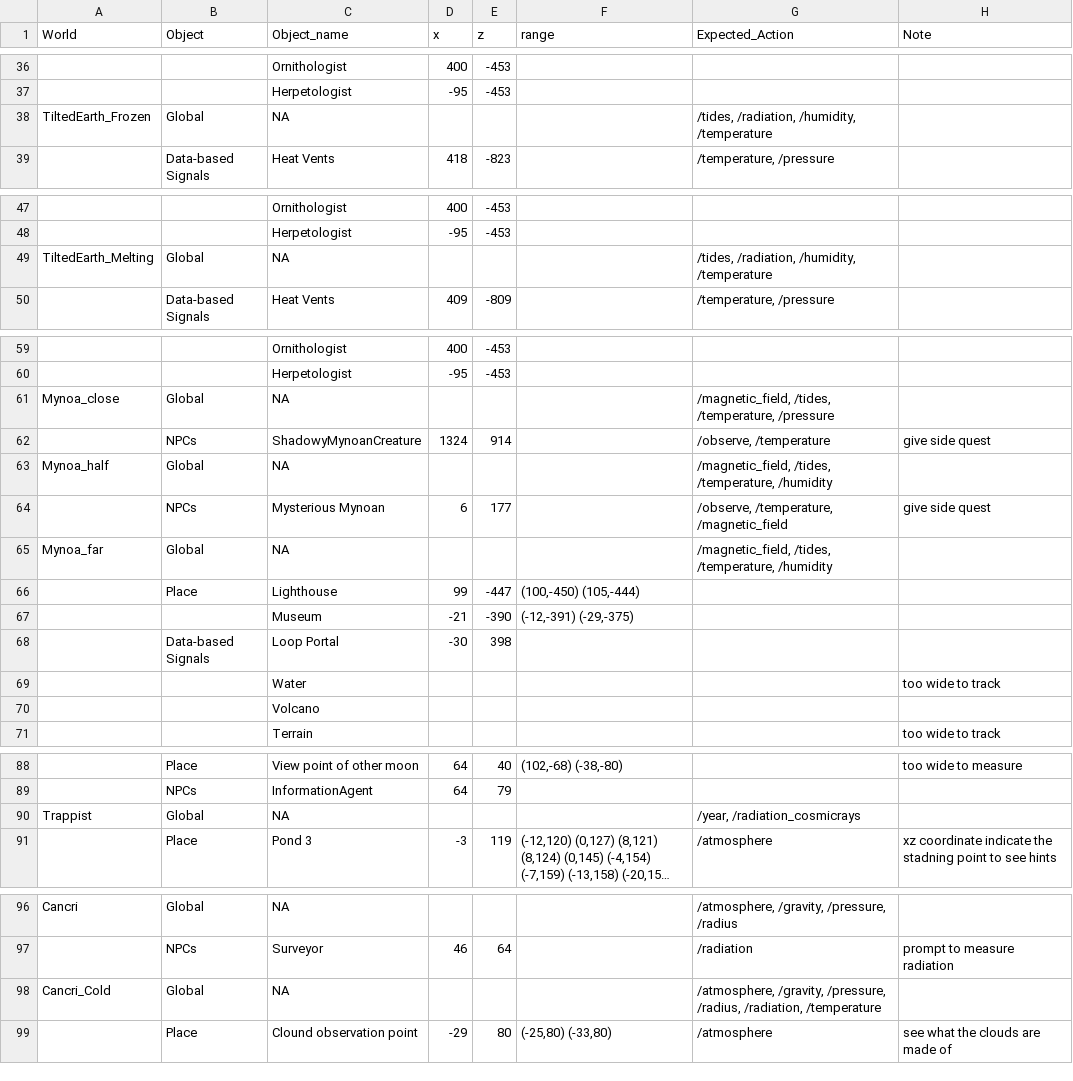
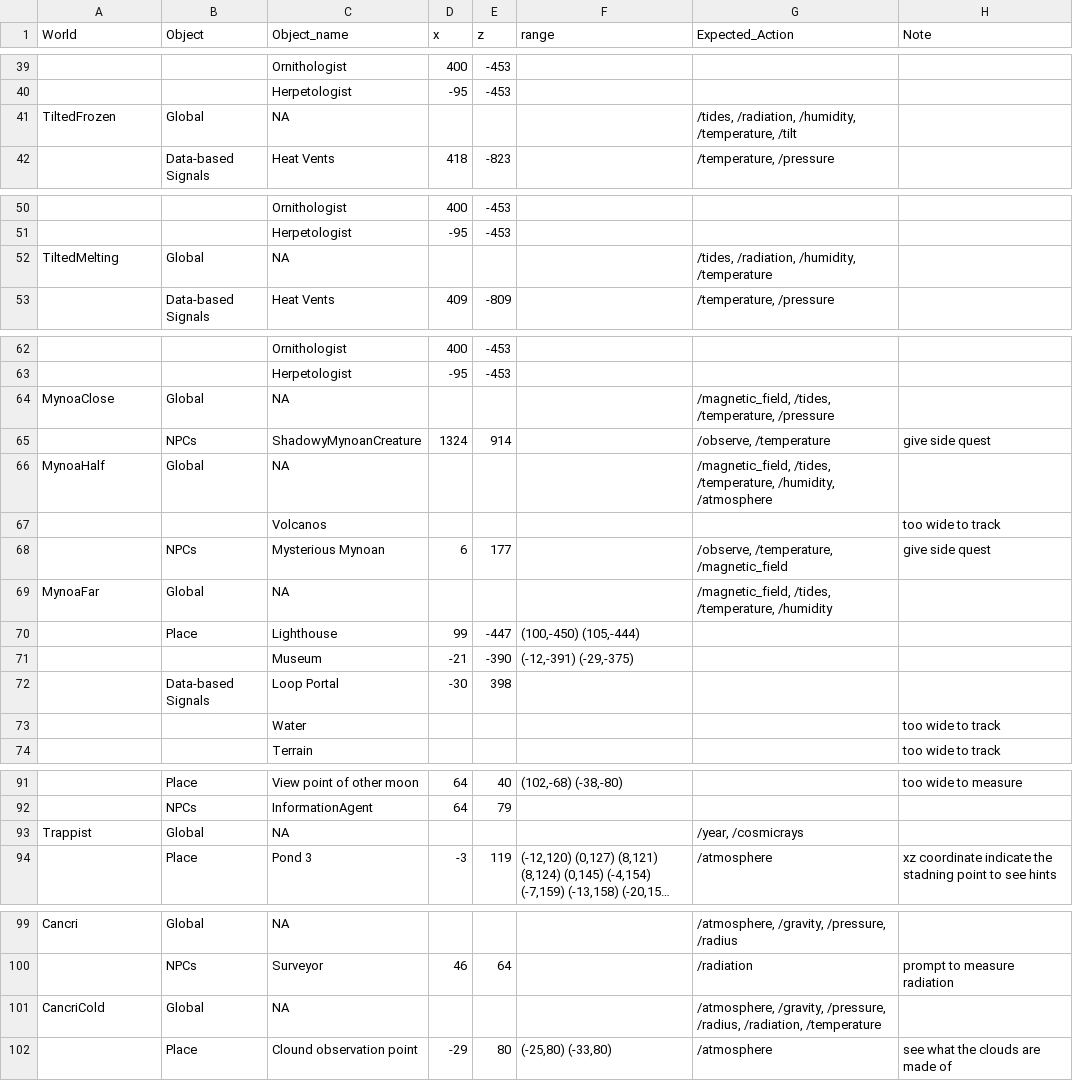
Before and after one commit to whimc/QRF-Triggers, a CSV file: WHIMC Coordinate Tracking updated.csv, drawn as a sheet; only a part is shown, gaps mark what is left out; long unchanged cells end in …; removed rows and columns are numbered as before the commit, all else as after; the diff covers the shown part only; the diff names each change by its address in the sheet, - before the commit and + after, or states it on an @@ line.

Commit message:
Updating POI NPC coordinate tracking data

```diff
--- a/WHIMC Coordinate Tracking updated.csv
+++ b/WHIMC Coordinate Tracking updated.csv
-A41 (World): TiltedEarth_Frozen
+A41 (World): TiltedFrozen
-G41 (Expected_Action): …/radiation, /humidity, /temperature
+G41 (Expected_Action): …/radiation, /humidity, /temperature, /tilt
-A52 (World): TiltedEarth_Melting
+A52 (World): TiltedMelting
-A64 (World): Mynoa_close
+A64 (World): MynoaClose
-A66 (World): Mynoa_half
+A66 (World): MynoaHalf
-G66 (Expected_Action): …/tides, /temperature, /humidity
+G66 (Expected_Action): …/tides, /temperature, /humidity, /atmosphere
+row 67:  |  | Volcanos |  |  |  |  | too wide to track
-A69 (World): Mynoa_far
+A69 (World): MynoaFar
-row 70:  |  | Volcano
-G93 (Expected_Action): /year, /radiation_cosmicrays
+G93 (Expected_Action): /year, /cosmicrays
-A101 (World): Cancri_Cold
+A101 (World): CancriCold
```
Also changed, not shown: 7 added rows, 4 removed rows and 14 edited cells elsewhere in this file.
